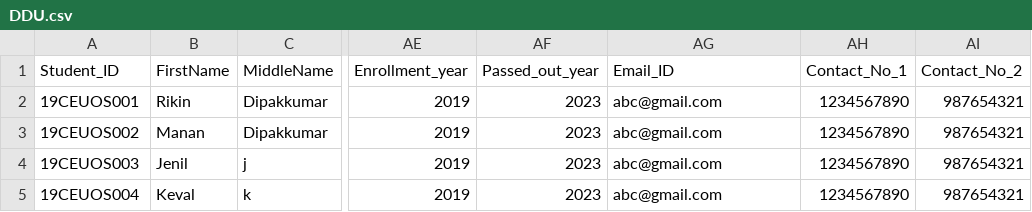
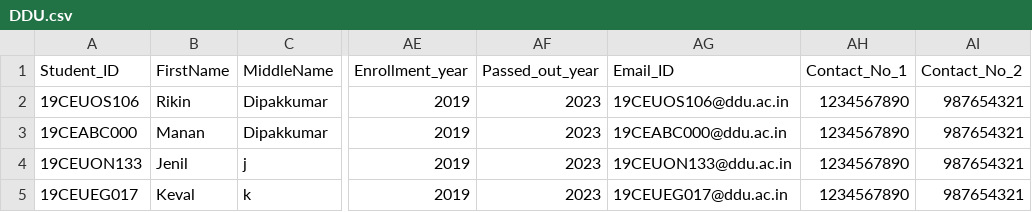
Before and after one commit to projectsddu/Placement_Portal_SDP, a CSV file: Server/public/student_details/DDU.csv, drawn as a sheet; only a part is shown, gaps mark what is left out; the diff names each change by its address in the sheet, - before the commit and + after, or states it on an @@ line.

```diff
--- a/Server/public/student_details/DDU.csv
+++ b/Server/public/student_details/DDU.csv
-A2 (Student_ID): 19CEUOS001
+A2 (Student_ID): 19CEUOS106
-AG2 (Email_ID): abc@gmail.com
+AG2 (Email_ID): 19CEUOS106@ddu.ac.in
-A3 (Student_ID): 19CEUOS002
+A3 (Student_ID): 19CEABC000
-AG3 (Email_ID): abc@gmail.com
+AG3 (Email_ID): 19CEABC000@ddu.ac.in
-A4 (Student_ID): 19CEUOS003
+A4 (Student_ID): 19CEUON133
-AG4 (Email_ID): abc@gmail.com
+AG4 (Email_ID): 19CEUON133@ddu.ac.in
-A5 (Student_ID): 19CEUOS004
+A5 (Student_ID): 19CEUEG017
-AG5 (Email_ID): abc@gmail.com
+AG5 (Email_ID): 19CEUEG017@ddu.ac.in
```
Also changed, not shown: 5 other files.
